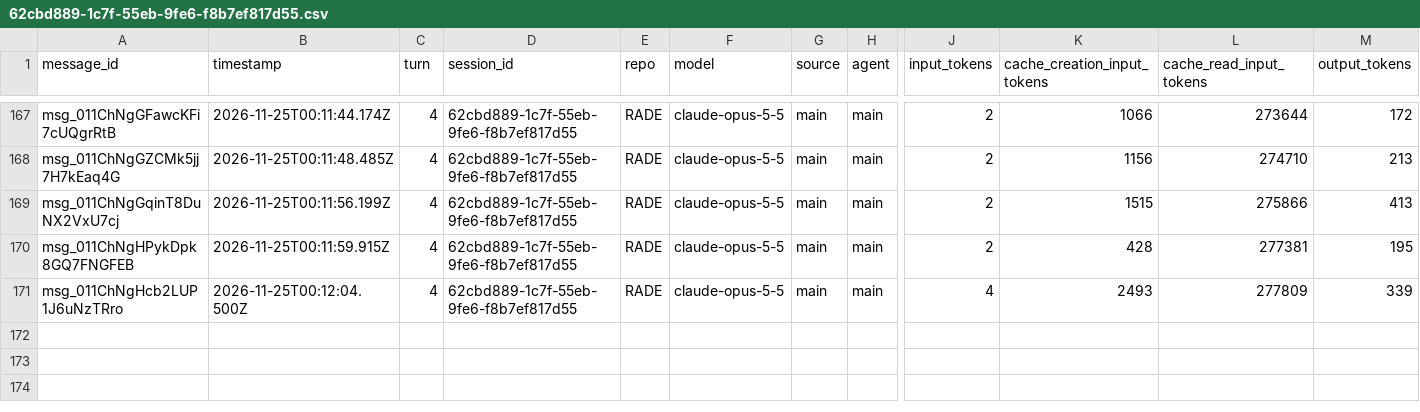
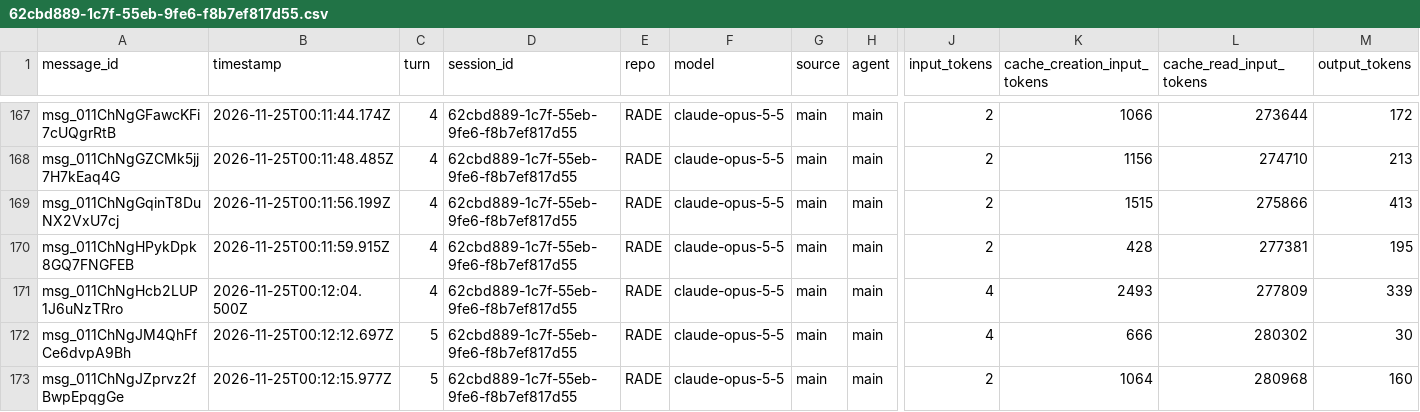
Before and after one commit to rhope-ops/RADE, a CSV file: sessions/62cbd889-1c7f-55eb-9fe6-f8b7ef817d55.csv, drawn as a sheet; only a part is shown, gaps mark what is left out; rows hold the shown columns only; the diff names each change by its address in the sheet, - before the commit and + after, or states it on an @@ line.

```diff
--- a/sessions/62cbd889-1c7f-55eb-9fe6-f8b7ef817d55.csv
+++ b/sessions/62cbd889-1c7f-55eb-9fe6-f8b7ef817d55.csv
+row 172: msg_011ChNgJM4QhFfCe6dvpA9Bh | 2026-11-25T00:12:12.697Z | 5 | 62cbd889-1c7f-55eb-9fe6-f8b7ef817d55 | RADE | claude-opus-5-5 | main | main | 4 | 666 | 280302 | 30
+row 173: msg_011ChNgJZprvz2fBwpEpqgGe | 2026-11-25T00:12:15.977Z | 5 | 62cbd889-1c7f-55eb-9fe6-f8b7ef817d55 | RADE | claude-opus-5-5 | main | main | 2 | 1064 | 280968 | 160
```
Also changed, not shown: costs/62cbd889-1c7f-55eb-9fe6-f8b7ef817d55.csv, limits/62cbd889-1c7f-55eb-9fe6-f8b7ef817d55.csv.
